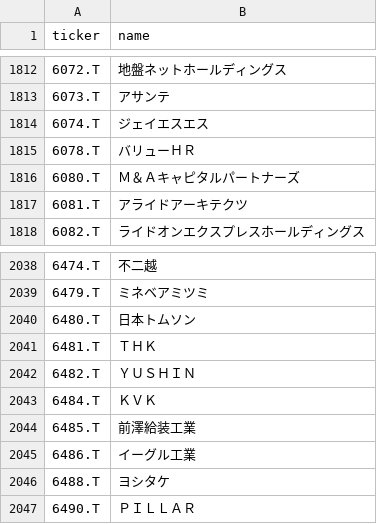
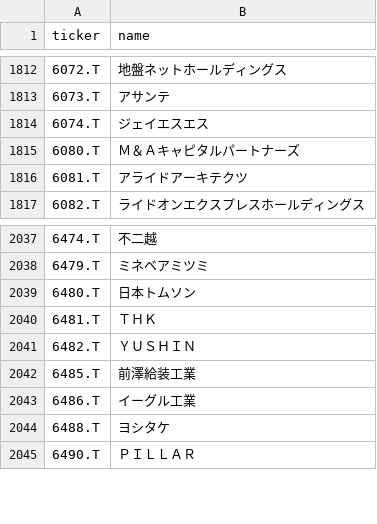
Before and after one commit to naoyann3/long-term-screener, a CSV file: tickers.csv, drawn as a sheet; only a part is shown, gaps mark what is left out; the diff names each change by its address in the sheet, - before the commit and + after, or states it on an @@ line.

```diff
--- a/tickers.csv
+++ b/tickers.csv
-row 1815: 6078.T | バリューＨＲ
-row 2043: 6484.T | ＫＶＫ
```
Also changed, not shown: results/candidate_history.csv, 1 other file.
